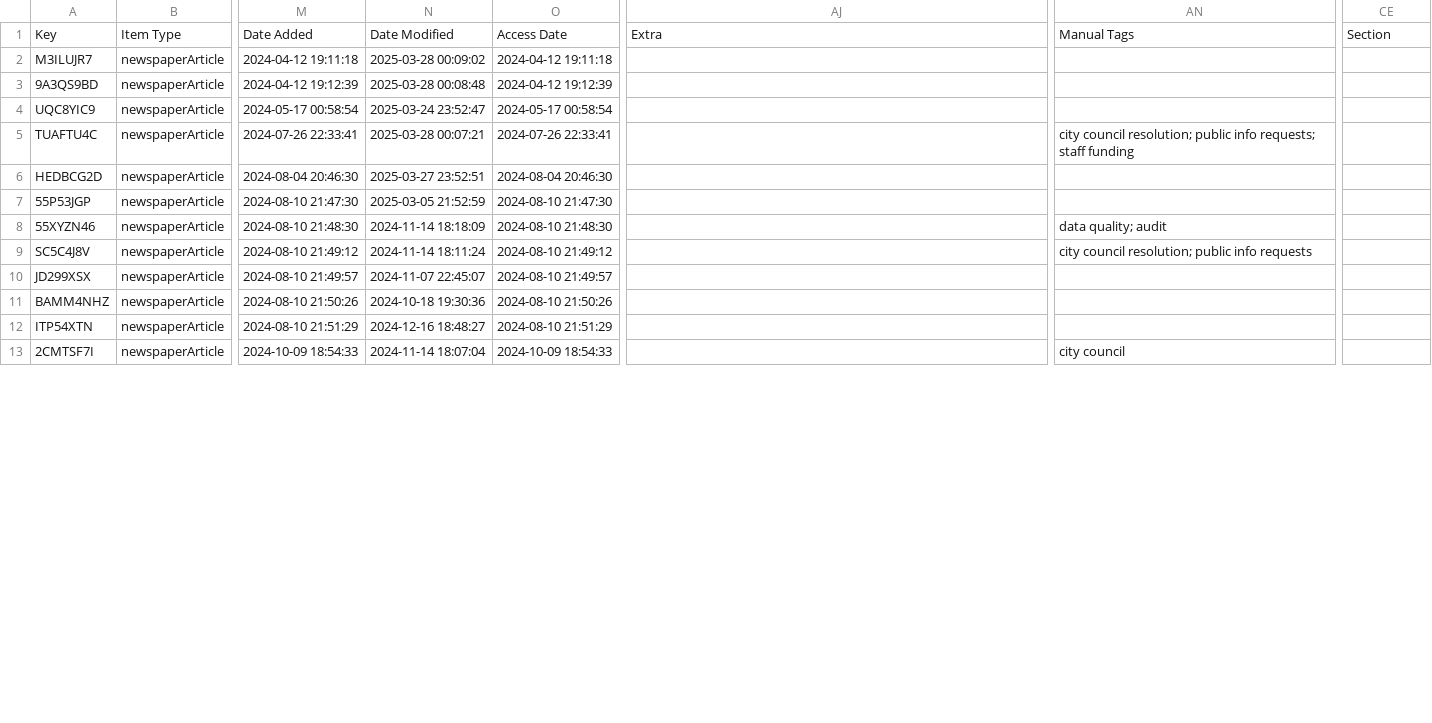
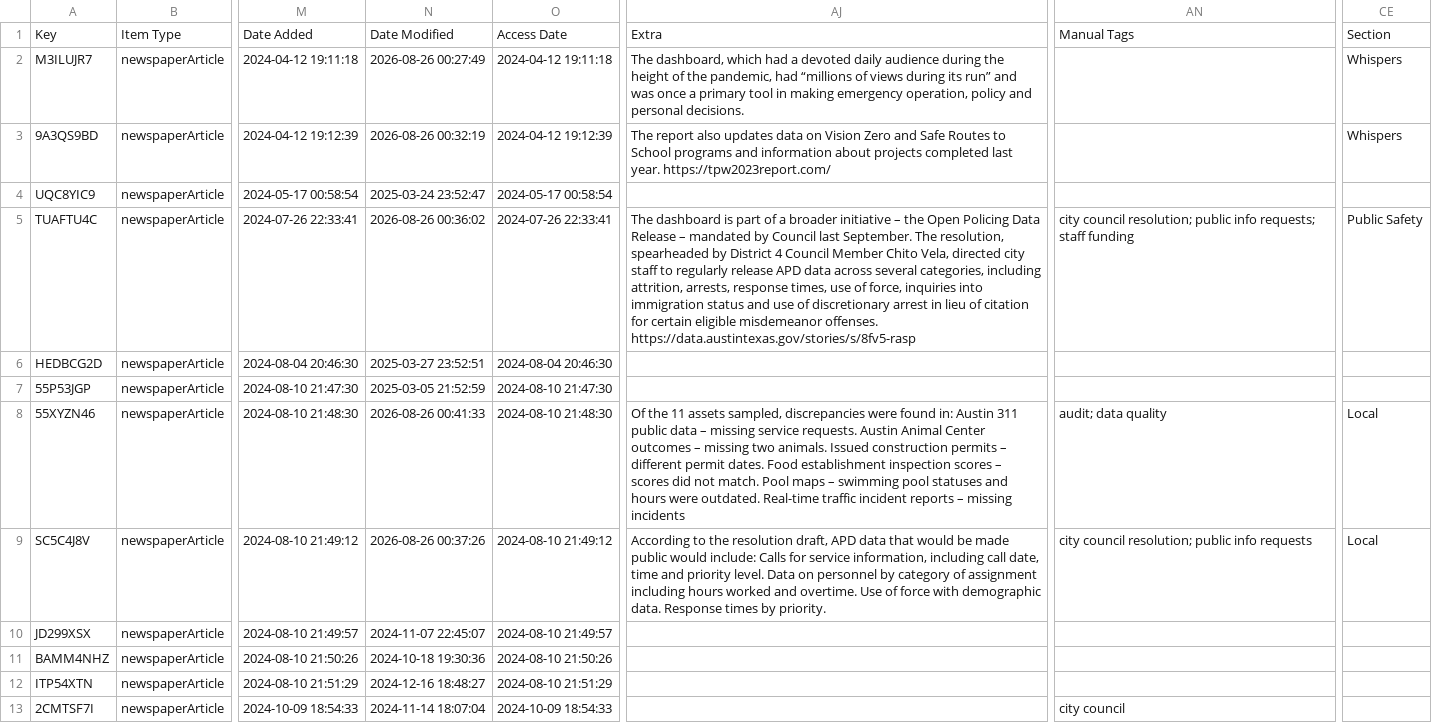
Before and after one commit to aliciatb/open-data-action-toolkit, a CSV file: _data/zotero_austin_news.csv, drawn as a sheet; only a part is shown, gaps mark what is left out; the diff covers the shown part only; the diff names each change by its address in the sheet, - before the commit and + after, or states it on an @@ line.

Commit message:
language, data, and report updates

```diff
--- a/_data/zotero_austin_news.csv
+++ b/_data/zotero_austin_news.csv
-N2: 2025-03-28 00:09:02
+N2: 2026-08-26 00:27:49
-AJ2: (empty)
+AJ2: The dashboard, which had a devoted daily audience during the height of the pandemic, had “millions of views during its run” and was once a primary tool in making emergency operation, policy and personal decisions.
-CE2:CE3: (empty)
+CE2:CE3: Whispers
-N3: 2025-03-28 00:08:48
+N3: 2026-08-26 00:32:19
-AJ3: (empty)
+AJ3: The report also updates data on Vision Zero and Safe Routes to School programs and information about projects completed last year. https://tpw2023report.com/
-N5: 2025-03-28 00:07:21
+N5: 2026-08-26 00:36:02
-AJ5: (empty)
+AJ5: The dashboard is part of a broader initiative – the Open Policing Data Release – mandated by Council last September. The resolution, spearheaded by District 4 Council Member Chito Vela, directed city staff to regularly release APD data across several categories, including attrition, arrests, response times, use of force, inquiries into immigration status and use of discretionary arrest in lieu of citation for certain eligible misdemeanor offenses. https://data.austintexas.gov/stories/s/8fv5-rasp
-CE5: (empty)
+CE5: Public Safety
-N8: 2024-11-14 18:18:09
+N8: 2026-08-26 00:41:33
-AJ8: (empty)
+AJ8: Of the 11 assets sampled, discrepancies were found in: Austin 311 public data – missing service requests. Austin Animal Center outcomes – missing two animals. Issued construction permits – different permit dates. Food establishment inspection scores – scores did not match. Pool maps – swimming pool statuses and hours were outdated. Real-time traffic incident reports – missing incidents
-AN8: data quality; audit
+AN8: audit; data quality
-CE8:CE9: (empty)
+CE8:CE9: Local
-N9: 2024-11-14 18:11:24
+N9: 2026-08-26 00:37:26
-AJ9: (empty)
+AJ9: According to the resolution draft, APD data that would be made public would include: Calls for service information, including call date, time and priority level. Data on personnel by category of assignment including hours worked and overtime. Use of force with demographic data. Response times by priority.
```
Also changed, not shown: 1 removed row and 47 edited cells elsewhere in this file, 10 other files.
